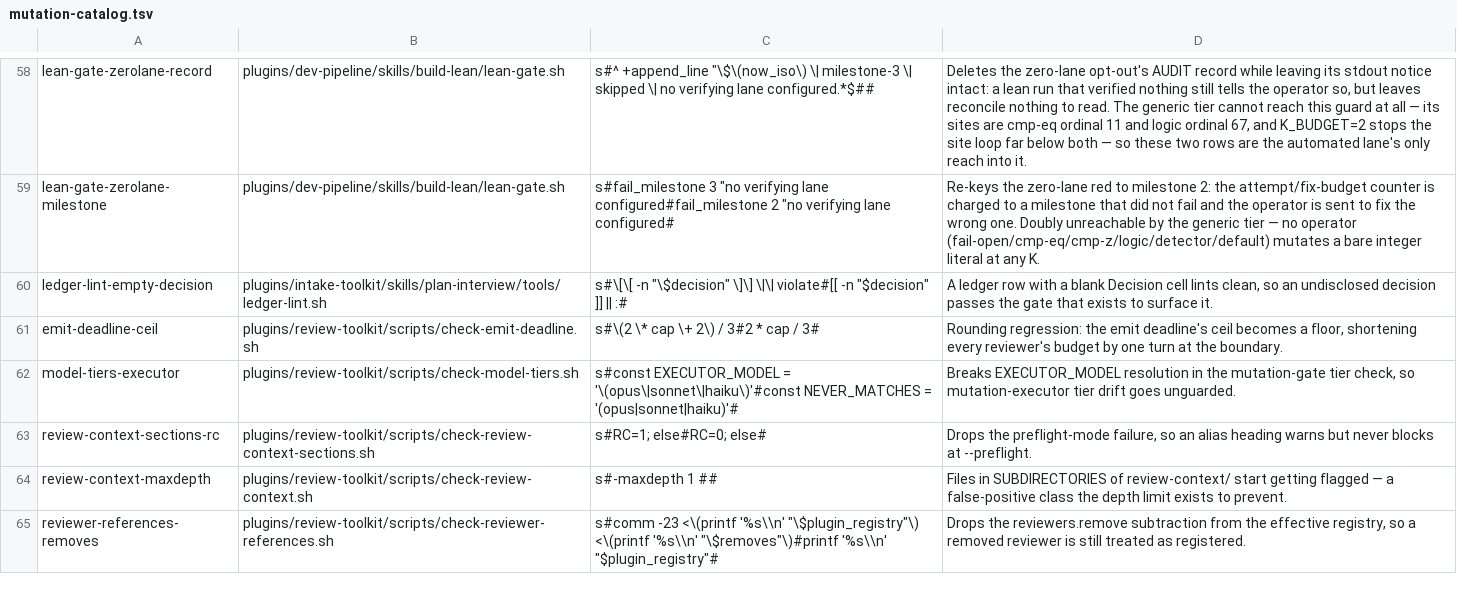
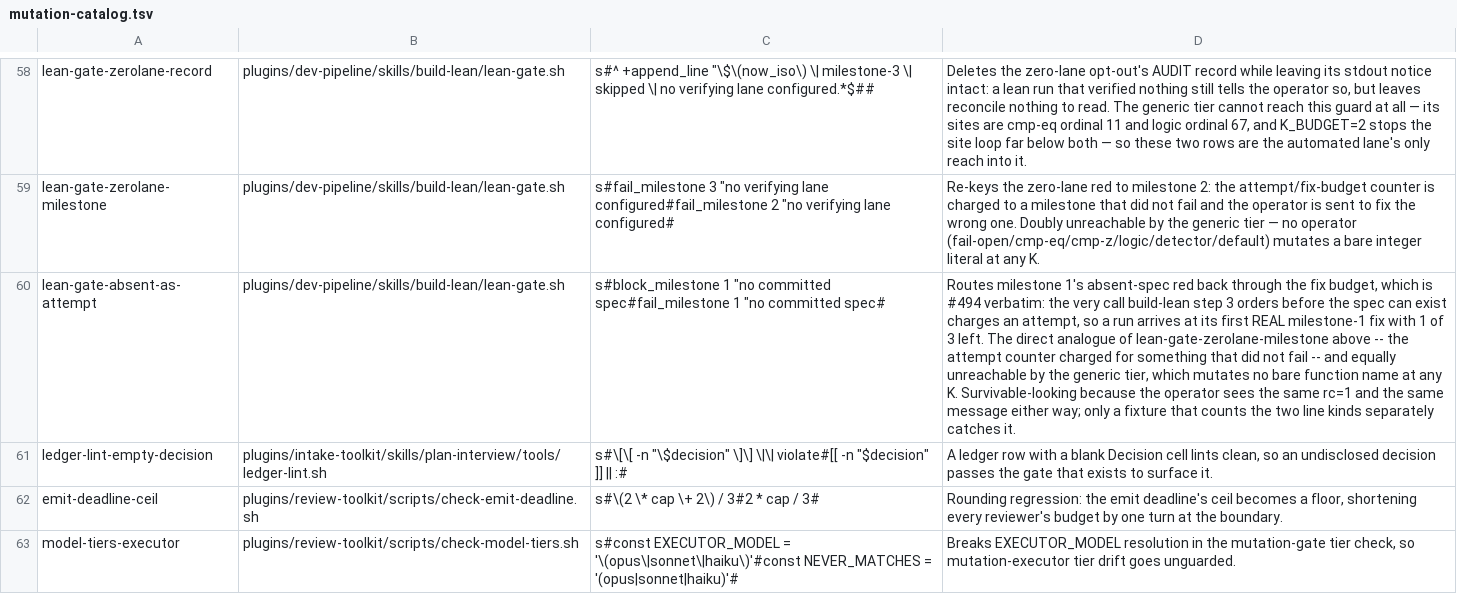
Before and after one commit to manoldonev/second-shift, a TSV file: tools/mutation-catalog.tsv, drawn as a sheet; only a part is shown, gaps mark what is left out; the shorter side is filled out with more unchanged rows; the diff names each change by its address in the sheet, - before the commit and + after, or states it on an @@ line.

```diff
--- a/tools/mutation-catalog.tsv
+++ b/tools/mutation-catalog.tsv
+row 60: lean-gate-absent-as-attempt | plugins/dev-pipeline/skills/build-lean/lean-gate.sh | s#block_milestone 1 "no committed spec#fail_milestone 1 "no committed spec# | Routes milestone 1's absent-spec red back through the fix budget, which is #494 verbatim: the very call build-lean step 3 orders before the spec can exist charges an attempt, so a run arrives at its first REAL milestone-1 fix with 1 of 3 left. The direct analogue of lean-gate-zerolane-milestone above -- the attempt counter charged for something that did not fail -- and equally unreachable by the generic tier, which mutates no bare function name at any K. Survivable-looking because the operator sees the same rc=1 and the same message either way; only a fixture that counts the two line kinds separately catches it.
```
Also changed, not shown: 5 other files.
